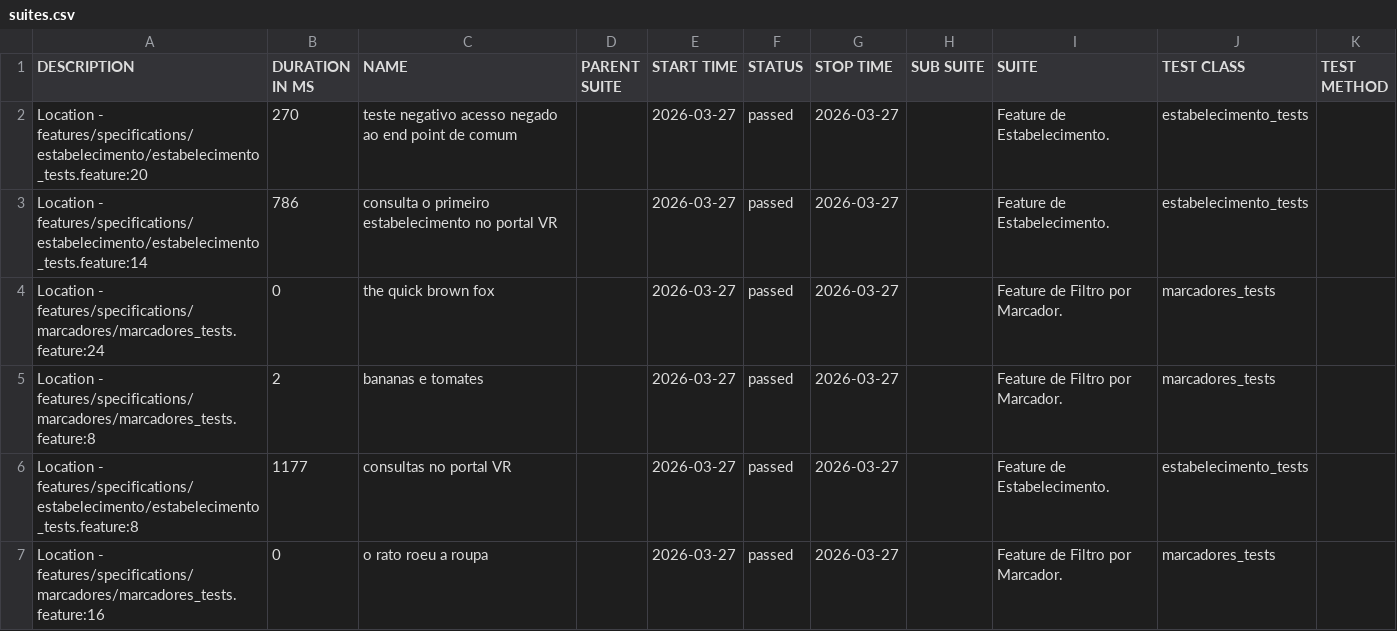
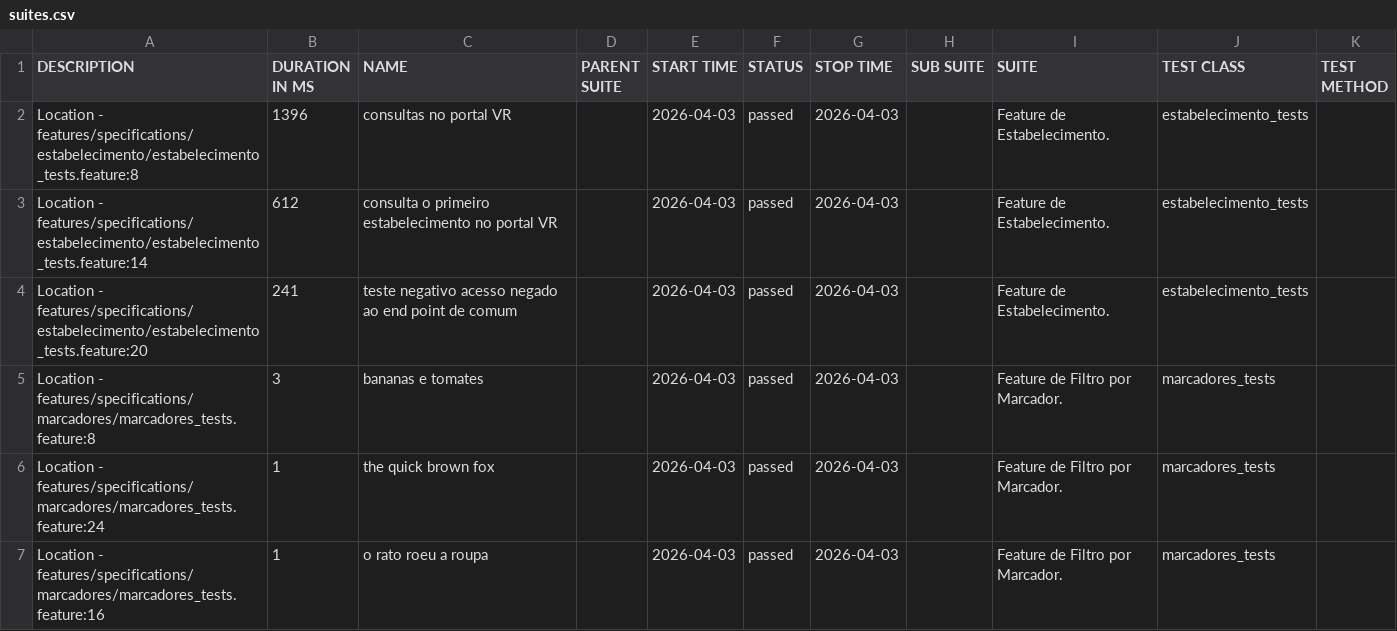
Before and after one commit to reinaldorossetti/cucumber_ruby_httparty, a CSV file: allure-report/data/suites.csv, drawn as a sheet.

```diff
--- a/allure-report/data/suites.csv
+++ b/allure-report/data/suites.csv
@@ -1,7 +1,7 @@
 "DESCRIPTION","DURATION IN MS","NAME","PARENT SUITE","START TIME","STATUS","STOP TIME","SUB SUITE","SUITE","TEST CLASS","TEST METHOD"
-"Location - features/specifications/estabelecimento/estabelecimento_tests.feature:20","270","teste negativo acesso negado ao end point de comum","","2026-03-27","passed","2026-03-27","","Feature de Estabelecimento.","estabelecimento_tests",""
-"Location - features/specifications/estabelecimento/estabelecimento_tests.feature:14","786","consulta o primeiro estabelecimento no portal VR","","2026-03-27","passed","2026-03-27","","Feature de Estabelecimento.","estabelecimento_tests",""
-"Location - features/specifications/marcadores/marcadores_tests.feature:24","0","the quick brown fox","","2026-03-27","passed","2026-03-27","","Feature de Filtro por Marcador.","marcadores_tests",""
-"Location - features/specifications/marcadores/marcadores_tests.feature:8","2","bananas e tomates","","2026-03-27","passed","2026-03-27","","Feature de Filtro por Marcador.","marcadores_tests",""
-"Location - features/specifications/estabelecimento/estabelecimento_tests.feature:8","1177","consultas no portal VR","","2026-03-27","passed","2026-03-27","","Feature de Estabelecimento.","estabelecimento_tests",""
-"Location - features/specifications/marcadores/marcadores_tests.feature:16","0","o rato roeu a roupa","","2026-03-27","passed","2026-03-27","","Feature de Filtro por Marcador.","marcadores_tests",""
+"Location - features/specifications/estabelecimento/estabelecimento_tests.feature:8","1396","consultas no portal VR","","2026-04-03","passed","2026-04-03","","Feature de Estabelecimento.","estabelecimento_tests",""
+"Location - features/specifications/estabelecimento/estabelecimento_tests.feature:14","612","consulta o primeiro estabelecimento no portal VR","","2026-04-03","passed","2026-04-03","","Feature de Estabelecimento.","estabelecimento_tests",""
+"Location - features/specifications/estabelecimento/estabelecimento_tests.feature:20","241","teste negativo acesso negado ao end point de comum","","2026-04-03","passed","2026-04-03","","Feature de Estabelecimento.","estabelecimento_tests",""
+"Location - features/specifications/marcadores/marcadores_tests.feature:8","3","bananas e tomates","","2026-04-03","passed","2026-04-03","","Feature de Filtro por Marcador.","marcadores_tests",""
+"Location - features/specifications/marcadores/marcadores_tests.feature:24","1","the quick brown fox","","2026-04-03","passed","2026-04-03","","Feature de Filtro por Marcador.","marcadores_tests",""
+"Location - features/specifications/marcadores/marcadores_tests.feature:16","1","o rato roeu a roupa","","2026-04-03","passed","2026-04-03","","Feature de Filtro por Marcador.","marcadores_tests",""
```
Also changed, not shown: allure-report/data/behaviors.csv, 32 other files.
